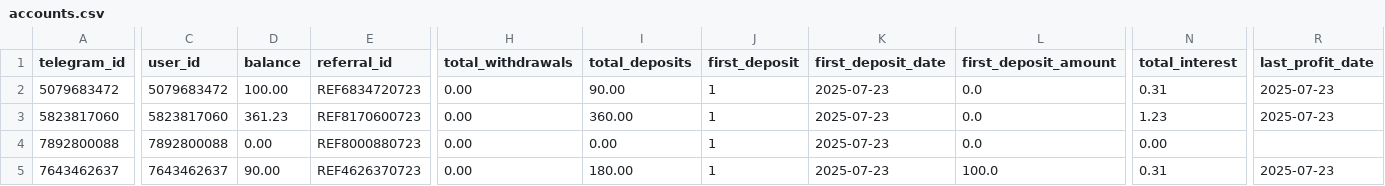
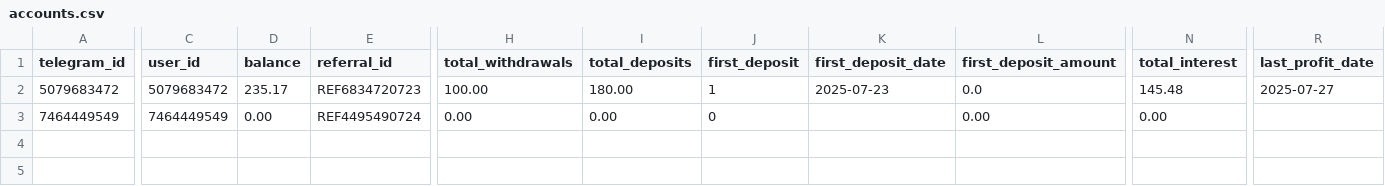
Before and after one commit to KyleMacklane/cryptotrader, a CSV file: accounts.csv, drawn as a sheet; only a part is shown, gaps mark what is left out; removed rows and columns are numbered as before the commit, all else as after; rows hold the shown columns only; the diff covers the shown part only; the diff names each change by its address in the sheet, - before the commit and + after, or states it on an @@ line.

```diff
--- a/accounts.csv
+++ b/accounts.csv
-D2 (balance): 100.00
+D2 (balance): 235.17
-H2 (total_withdrawals): 0.00
+H2 (total_withdrawals): 100.00
-I2 (total_deposits): 90.00
+I2 (total_deposits): 180.00
-N2 (total_interest): 0.31
+N2 (total_interest): 145.48
-R2 (last_profit_date): 2025-07-23
+R2 (last_profit_date): 2025-07-27
-row 3: 5823817060 | 5823817060 | 361.23 | REF8170600723 | 0.00 | 360.00 | 1 | 2025-07-23 | 0.0 | 1.23 | 2025-07-23
-A3 (telegram_id): 7892800088
+A3 (telegram_id): 7464449549
-C3 (user_id): 7892800088
+C3 (user_id): 7464449549
-E3 (referral_id): REF8000880723
+E3 (referral_id): REF4495490724
-J3 (first_deposit): 1
+J3 (first_deposit): 0
-K3 (first_deposit_date): 2025-07-23
+K3 (first_deposit_date): (empty)
-L3 (first_deposit_amount): 0.0
+L3 (first_deposit_amount): 0.00
-row 5: 7643462637 | 7643462637 | 90.00 | REF4626370723 | 0.00 | 180.00 | 1 | 2025-07-23 | 100.0 | 0.31 | 2025-07-23
```
Also changed, not shown: 1 edited cell elsewhere in this file, 5 other files.
